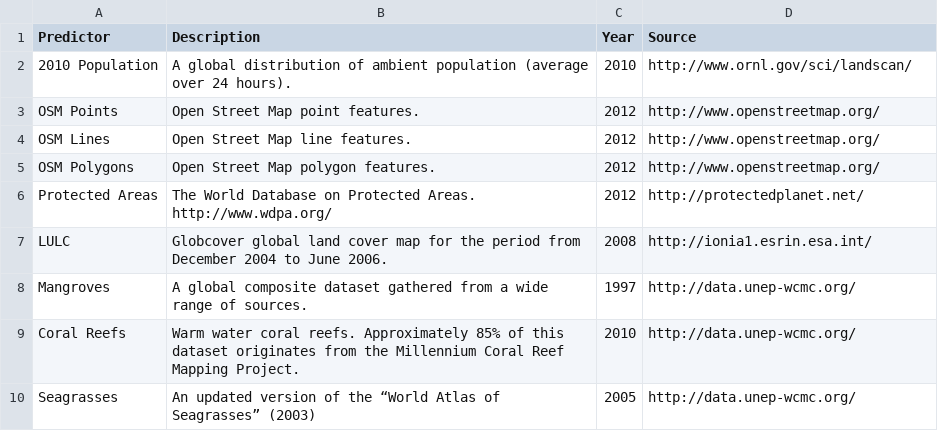
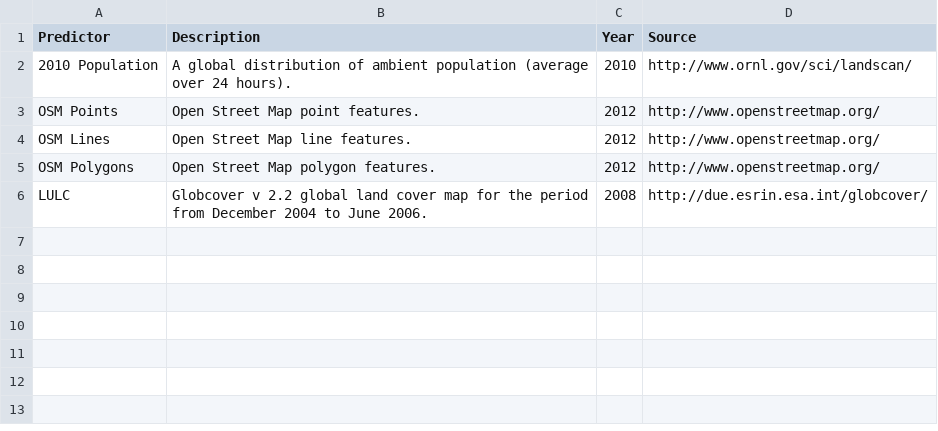
Before and after one commit to natcap/invest.users-guide, a CSV file: source/recreation_images/recdata.csv, drawn as a sheet.

Commit message:
Update issue 2151
Removed global data sources no longer provided. Updated link to Globcover.

```diff
--- a/source/recreation_images/recdata.csv
+++ b/source/recreation_images/recdata.csv
@@ -5,6 +5,2 @@ OSM Lines,Open Street Map line features.,2012,http://www.openstreetmap.org/
 OSM Polygons,Open Street Map polygon features.,2012,http://www.openstreetmap.org/
-Protected Areas,The World Database on Protected Areas. http://www.wdpa.org/,2012,http://protectedplanet.net/
-LULC,Globcover global land cover map for the period from December 2004 to June 2006.,2008,http://ionia1.esrin.esa.int/
-Mangroves,A global composite dataset gathered from a wide range of sources.,1997,http://data.unep-wcmc.org/
-Coral Reefs,Warm water coral reefs. Approximately 85% of this dataset originates from the Millennium Coral Reef Mapping Project.,2010,http://data.unep-wcmc.org/
-Seagrasses,An updated version of the “World Atlas of Seagrasses” (2003),2005,http://data.unep-wcmc.org/
+LULC,Globcover v 2.2 global land cover map for the period from December 2004 to June 2006.,2008,http://due.esrin.esa.int/globcover/
```
